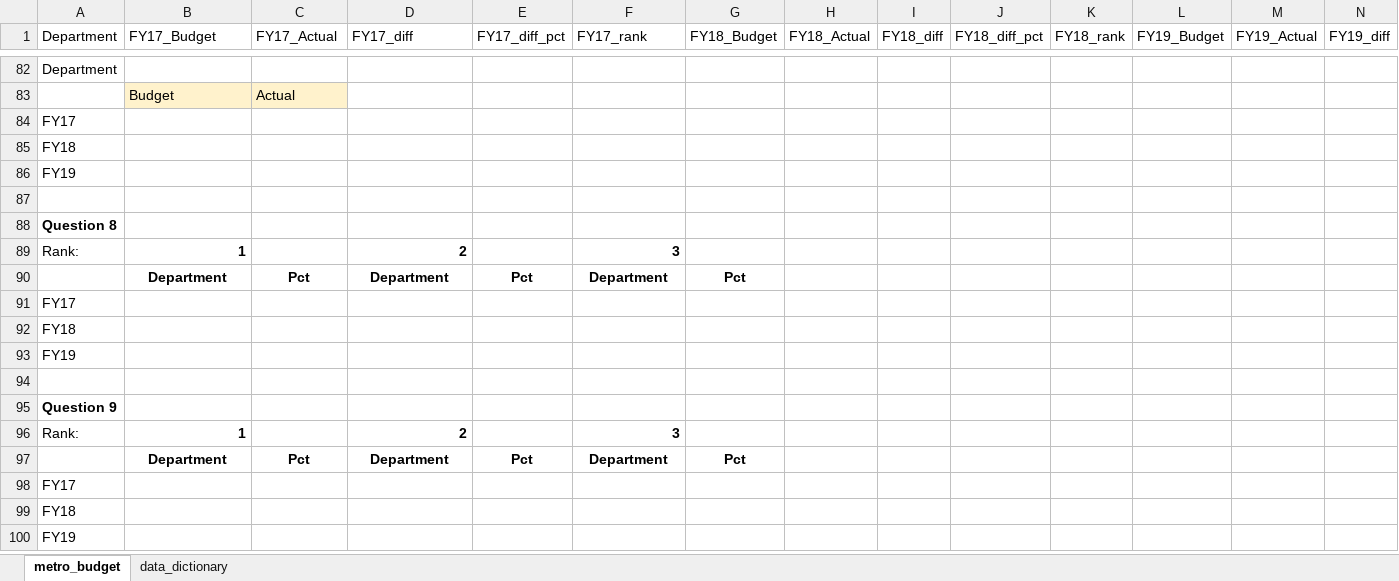
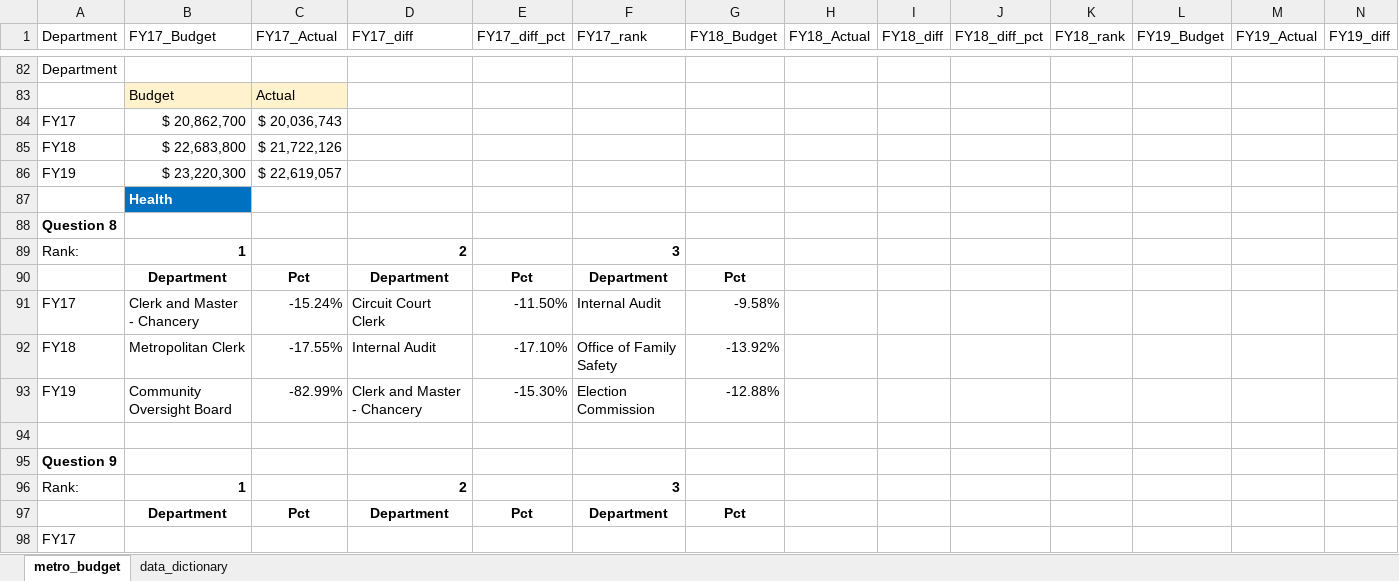
Before and after one commit to NSS-Data-Analytics-Cohort-8/budget_lookups-lawrence-haggerty, an Excel workbook: metro_budget_exercise.xlsx, sheet metro_budget, drawn as a sheet; only a part is shown, gaps mark what is left out; the shorter side is filled out with more unchanged rows; values as stored, in another font and other column widths than the file's, no borders; charts and pictures not drawn; removed rows and columns are numbered as before the commit, all else as after; rows hold the shown columns only; the diff covers the shown part only; the diff names each change by its address in the sheet, - before the commit and + after, or states it on an @@ line.

```diff
--- a/metro_budget_exercise.xlsx (sheet metro_budget)
+++ b/metro_budget_exercise.xlsx (sheet metro_budget)
-B84 (FY17_Budget): (empty)
+B84 (FY17_Budget): $ 20,862,700
-C84 (FY17_Actual): (empty)
+C84 (FY17_Actual): $ 20,036,743
-B85 (FY17_Budget): (empty)
+B85 (FY17_Budget): $ 22,683,800
-C85 (FY17_Actual): (empty)
+C85 (FY17_Actual): $ 21,722,126
-B86 (FY17_Budget): (empty)
+B86 (FY17_Budget): $ 23,220,300
-C86 (FY17_Actual): (empty)
+C86 (FY17_Actual): $ 22,619,057
-B87 (FY17_Budget): (empty)
+B87 (FY17_Budget): Health
-B87 fill: none
+B87 fill: #0070C0
-row 91: FY17
-row 92: FY18
-row 93: FY19
+row 91: FY17 | Clerk and Master - Chancery | -15.24% | Circuit Court Clerk | -11.50% | Internal Audit | -9.58%
+row 92: FY18 | Metropolitan Clerk | -17.55% | Internal Audit | -17.10% | Office of Family Safety | -13.92%
+row 93: FY19 | Community Oversight Board | -82.99% | Clerk and Master - Chancery | -15.30% | Election Commission | -12.88%
```
Also changed, not shown: 2 added rows, 87 edited cells and cell formats elsewhere in this sheet, charts or pictures.
